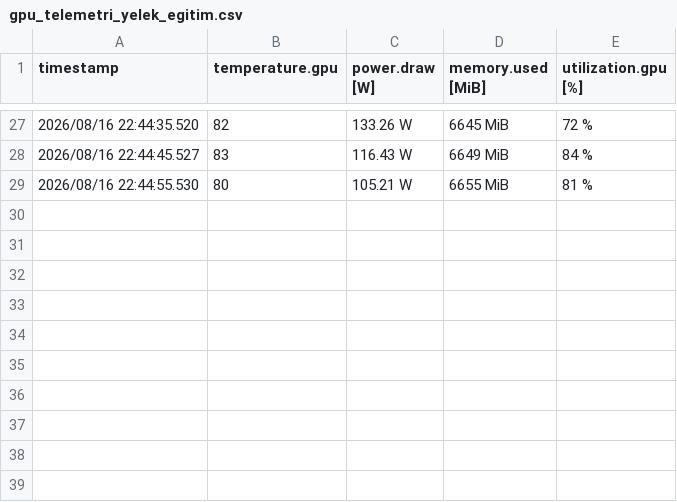
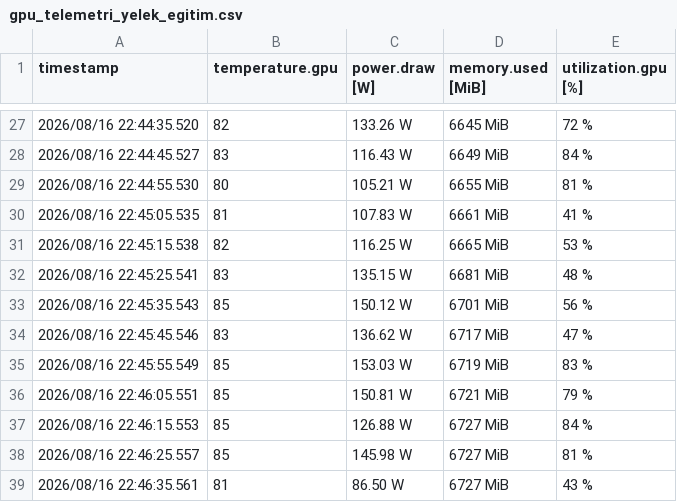
Before and after one commit to ahmedberatAI/Dil-Ajanlari-Teknofest, a CSV file: benchmark/results/gpu_telemetri_yelek_egitim.csv, drawn as a sheet; only a part is shown, gaps mark what is left out.

```diff
--- a/benchmark/results/gpu_telemetri_yelek_egitim.csv
+++ b/benchmark/results/gpu_telemetri_yelek_egitim.csv
@@ -29 +29,11 @@ timestamp, temperature.gpu, power.draw [W], memory.used [MiB], utilization.gpu [
 2026/08/16 22:44:55.530, 80, 105.21 W, 6655 MiB, 81 %
+2026/08/16 22:45:05.535, 81, 107.83 W, 6661 MiB, 41 %
+2026/08/16 22:45:15.538, 82, 116.25 W, 6665 MiB, 53 %
+2026/08/16 22:45:25.541, 83, 135.15 W, 6681 MiB, 48 %
+2026/08/16 22:45:35.543, 85, 150.12 W, 6701 MiB, 56 %
+2026/08/16 22:45:45.546, 83, 136.62 W, 6717 MiB, 47 %
+2026/08/16 22:45:55.549, 85, 153.03 W, 6719 MiB, 83 %
+2026/08/16 22:46:05.551, 85, 150.81 W, 6721 MiB, 79 %
+2026/08/16 22:46:15.553, 85, 126.88 W, 6727 MiB, 84 %
+2026/08/16 22:46:25.557, 85, 145.98 W, 6727 MiB, 81 %
+2026/08/16 22:46:35.561, 81, 86.50 W, 6727 MiB, 43 %
```
Also changed, not shown: 7 other files.
